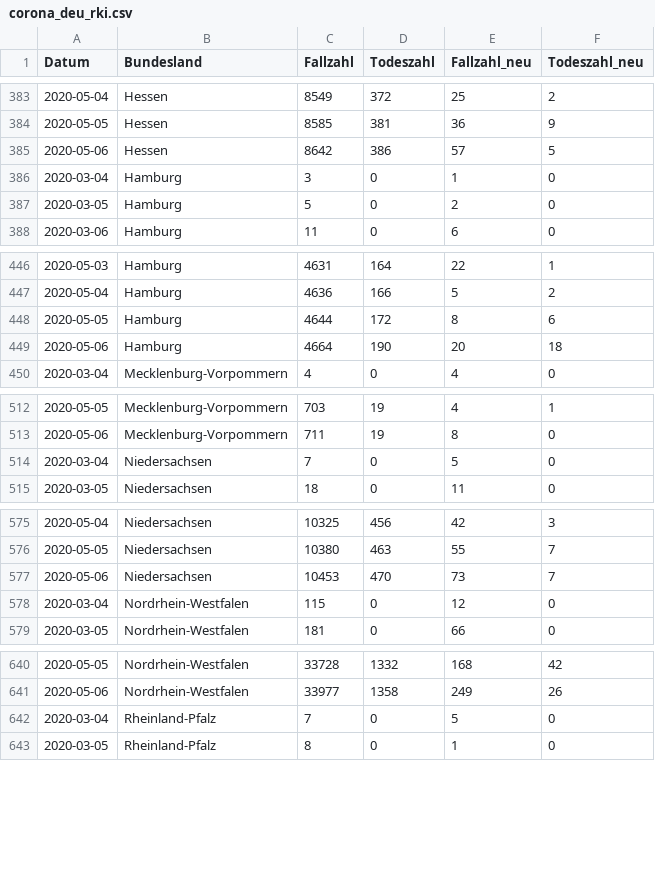
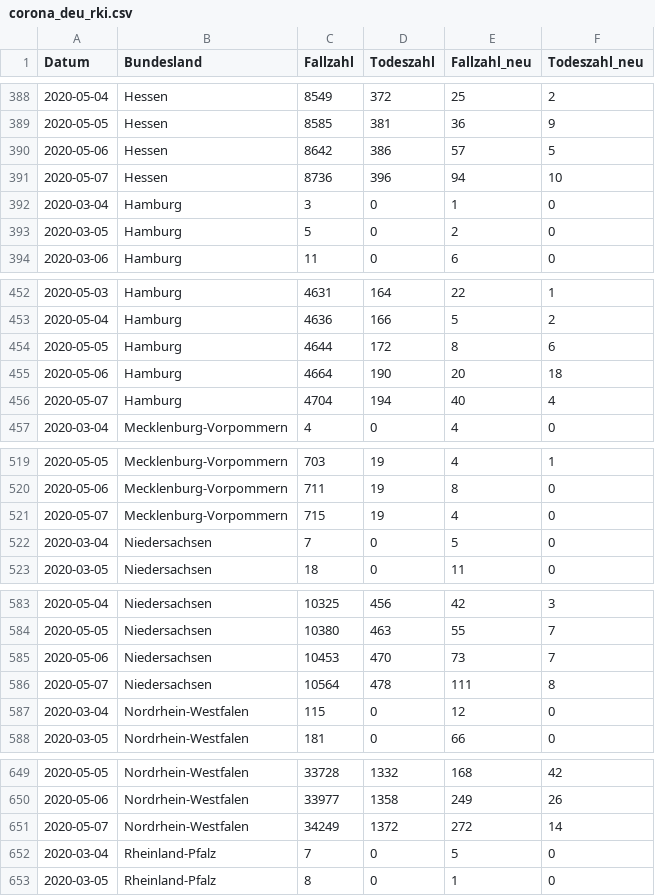
Before and after one commit to seb09/covid19-ger-rki, a CSV file: data/corona_deu_rki.csv, drawn as a sheet; only a part is shown, gaps mark what is left out; the diff covers the shown part only; the diff names each change by its address in the sheet, - before the commit and + after, or states it on an @@ line.

```diff
--- a/data/corona_deu_rki.csv
+++ b/data/corona_deu_rki.csv
+row 391: 2020-05-07 | Hessen | 8736 | 396 | 94 | 10
+row 456: 2020-05-07 | Hamburg | 4704 | 194 | 40 | 4
+row 521: 2020-05-07 | Mecklenburg-Vorpommern | 715 | 19 | 4 | 0
+row 586: 2020-05-07 | Niedersachsen | 10564 | 478 | 111 | 8
+row 651: 2020-05-07 | Nordrhein-Westfalen | 34249 | 1372 | 272 | 14
```
Also changed, not shown: 11 added rows elsewhere in this file, 4 other files.
